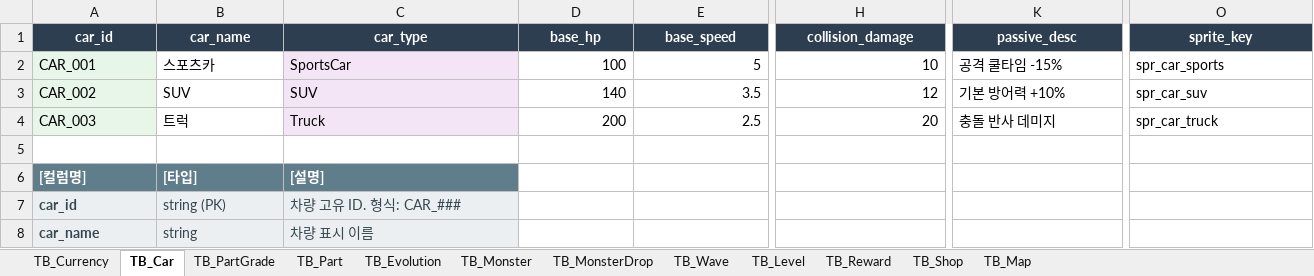
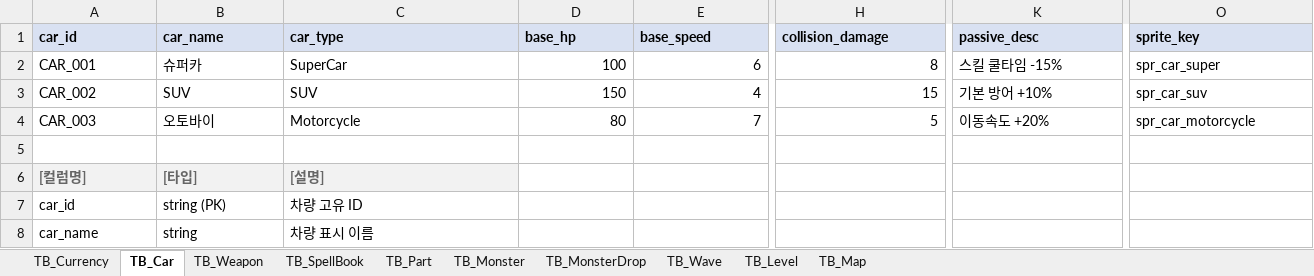
Before and after one commit to KMTsw22/CarSurvival_Plan, an Excel workbook: Table/car_survivor_tables.xlsx, sheet TB_Car, drawn as a sheet; only a part is shown, gaps mark what is left out; values as stored, in another font and other column widths than the file's, no borders; the diff covers the shown part only; the diff names each change by its address in the sheet, - before the commit and + after, or states it on an @@ line.

```diff
--- a/Table/car_survivor_tables.xlsx (sheet TB_Car)
+++ b/Table/car_survivor_tables.xlsx (sheet TB_Car)
-sheet tab: TB_PartGrade
+sheet tab: TB_Weapon
-sheet tab: TB_Evolution
-sheet tab: TB_Reward
-sheet tab: TB_Shop
+sheet tab: TB_SpellBook
@@ A1:O1 fill: #2C3E50 → #D9E1F2, text colour: #FFFFFF → black, alignment: center → left @@
-A2:A4 fill: #E8F5E9
+A2:A4 fill: none
-B2 (car_name): 스포츠카
+B2 (car_name): 슈퍼카
-C2 (car_type): SportsCar
+C2 (car_type): SuperCar
-C2:C4 fill: #F3E5F5
+C2:C4 fill: none
-E2 (base_speed): 5
+E2 (base_speed): 6
-H2 (collision_damage): 10
+H2 (collision_damage): 8
-K2 (passive_desc): 공격 쿨타임 -15%
+K2 (passive_desc): 스킬 쿨타임 -15%
-O2 (sprite_key): spr_car_sports
+O2 (sprite_key): spr_car_super
-D3 (base_hp): 140
+D3 (base_hp): 150
-E3 (base_speed): 3.5
+E3 (base_speed): 4
-H3 (collision_damage): 12
+H3 (collision_damage): 15
-K3 (passive_desc): 기본 방어력 +10%
+K3 (passive_desc): 기본 방어 +10%
-B4 (car_name): 트럭
+B4 (car_name): 오토바이
-C4 (car_type): Truck
+C4 (car_type): Motorcycle
-D4 (base_hp): 200
+D4 (base_hp): 80
-E4 (base_speed): 2.5
+E4 (base_speed): 7
-H4 (collision_damage): 20
+H4 (collision_damage): 5
-K4 (passive_desc): 충돌 반사 데미지
+K4 (passive_desc): 이동속도 +20%
-O4 (sprite_key): spr_car_truck
+O4 (sprite_key): spr_car_motorcycle
@@ A6:C6 fill: #607D8B → #F2F2F2, text colour: #FFFFFF → #666666 @@
-A7:C8 fill: #ECEFF1
+A7:C8 fill: none
-A7:A8 bold: on
+A7:A8 bold: off
-A7:C8 text colour: #37474F
+A7:C8 text colour: black
-C7 (car_type): 차량 고유 ID. 형식: CAR_###
+C7 (car_type): 차량 고유 ID
```
Also changed, not shown: 17 edited cells and cell formats elsewhere in this sheet, sheet TB_Wave, sheet TB_Part, sheet TB_Weapon, sheet TB_Map, sheet TB_Monster, sheet TB_Level, 2 more sheets, 4 other files.
